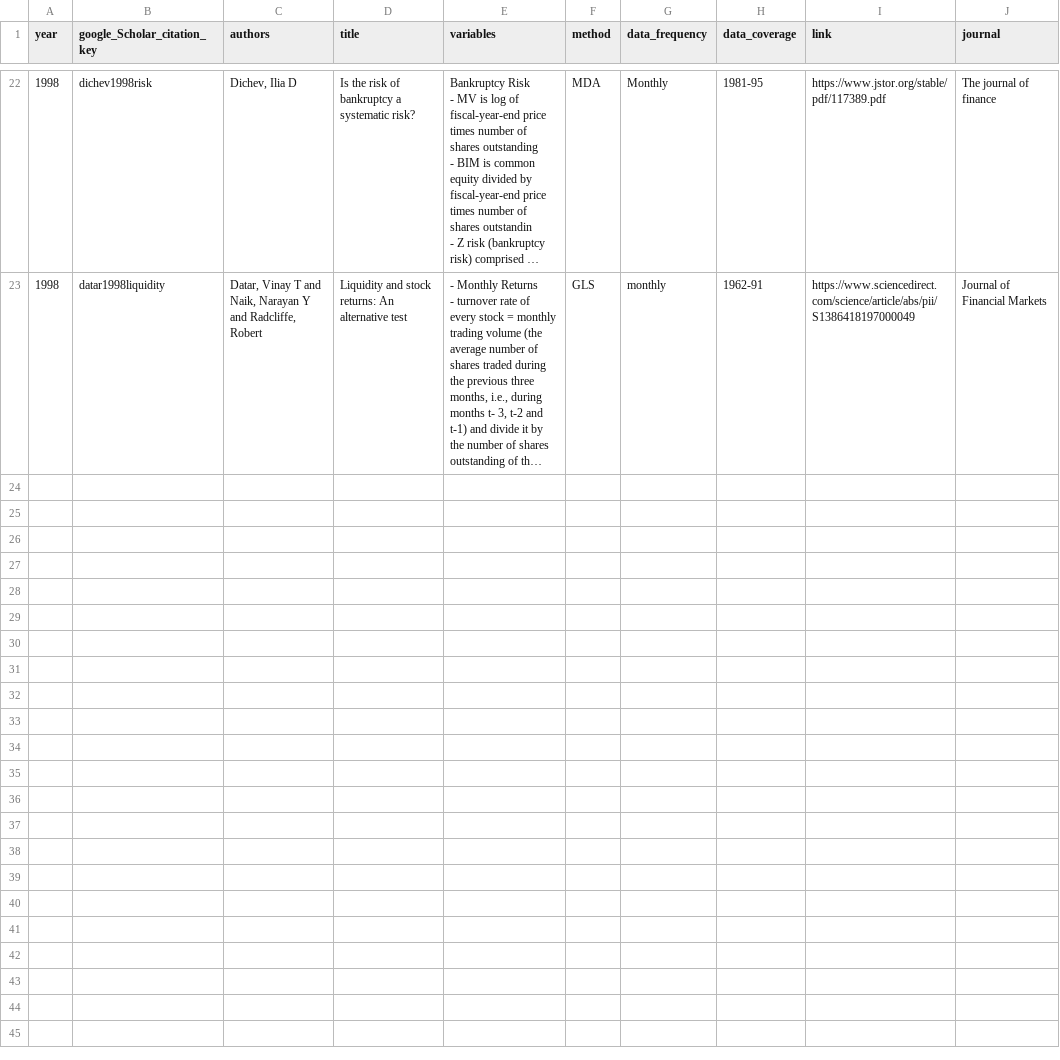
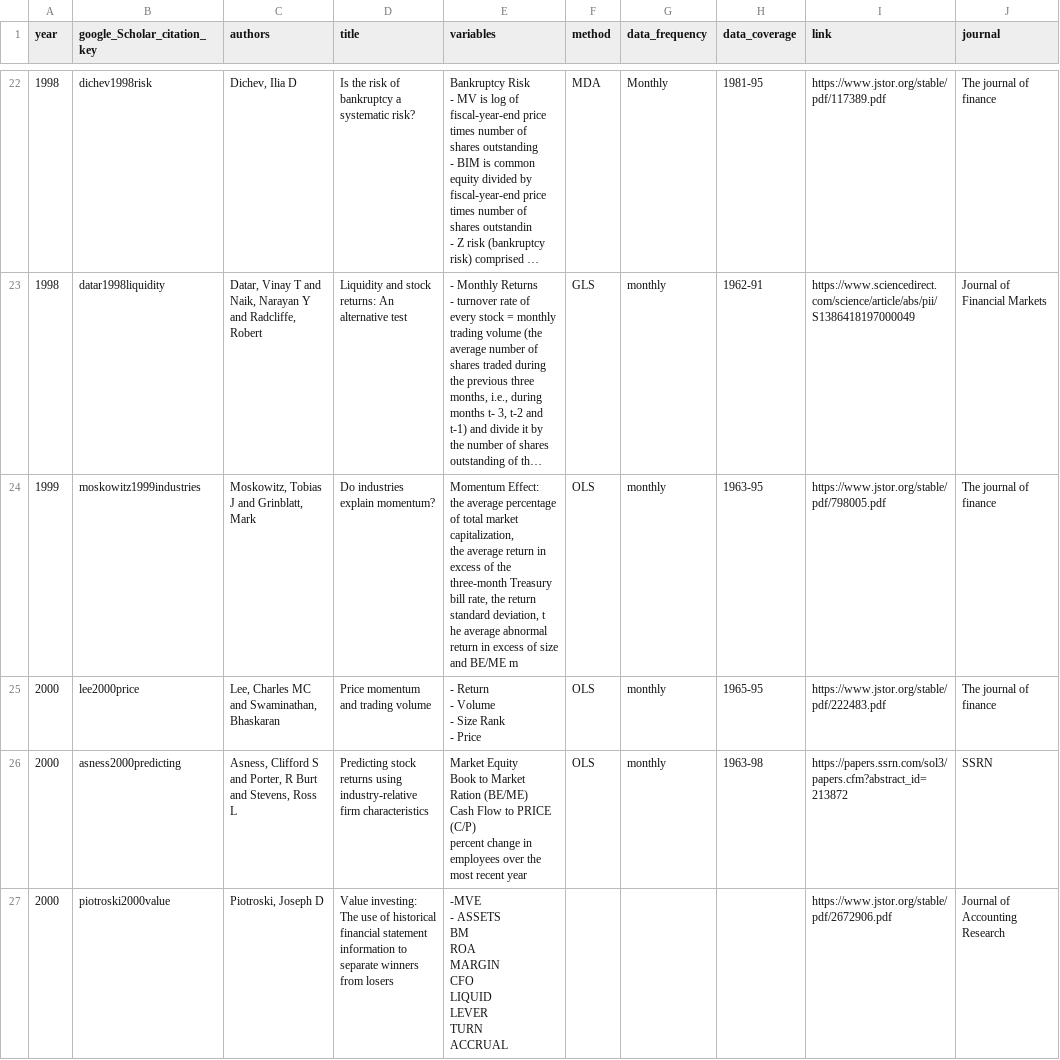
Before and after one commit to krishpn/financialanomalies, a CSV file: literatures.csv, drawn as a sheet; only a part is shown, gaps mark what is left out; long unchanged cells end in …; ↵ is a line break in a cell; the diff names each change by its address in the sheet, - before the commit and + after, or states it on an @@ line.

Commit message:
piotroski2000value

```diff
--- a/literatures.csv
+++ b/literatures.csv
+row 24: 1999 | moskowitz1999industries | Moskowitz, Tobias J and Grinblatt, Mark | Do industries explain momentum? | Momentum Effect: ↵ the average percentage of total market capitalization, ↵ the average return in excess of the three-month Treasury bill rate, the return standard deviation, t ↵ he average abnormal return in excess of size and BE/ME m | OLS | monthly | 1963-95 | https://www.jstor.org/stable/pdf/798005.pdf | The journal of finance
+row 25: 2000 | lee2000price | Lee, Charles MC and Swaminathan, Bhaskaran | Price momentum and trading volume | - Return ↵ - Volume ↵ - Size Rank ↵ - Price | OLS | monthly | 1965-95 | https://www.jstor.org/stable/pdf/222483.pdf | The journal of finance
+row 26: 2000 | asness2000predicting | Asness, Clifford S and Porter, R Burt and Stevens, Ross L | Predicting stock returns using industry-relative firm characteristics | Market Equity ↵ Book to Market Ration (BE/ME) ↵ Cash Flow to PRICE (C/P) ↵ percent change in employees over the most recent year | OLS | monthly | 1963-98 | https://papers.ssrn.com/sol3/papers.cfm?abstract_id=213872 | SSRN
+row 27: 2000 | piotroski2000value | Piotroski, Joseph D | Value investing: The use of historical financial statement information to separate winners from losers | -MVE ↵ - ASSETS ↵ BM ↵ ROA ↵ MARGIN ↵ CFO ↵ LIQUID ↵ LEVER ↵ TURN ↵ ACCRUAL |  |  |  | https://www.jstor.org/stable/pdf/2672906.pdf | Journal of Accounting Research
```
Also changed, not shown: 3 other files.
